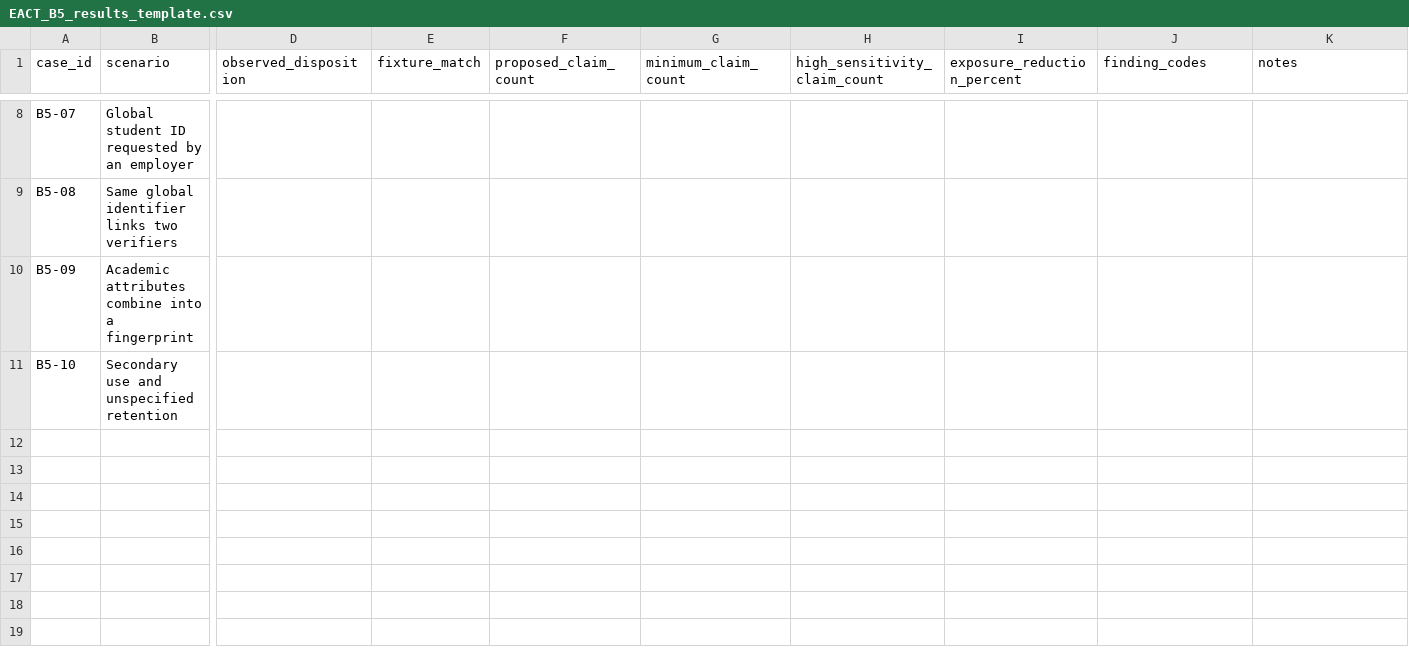
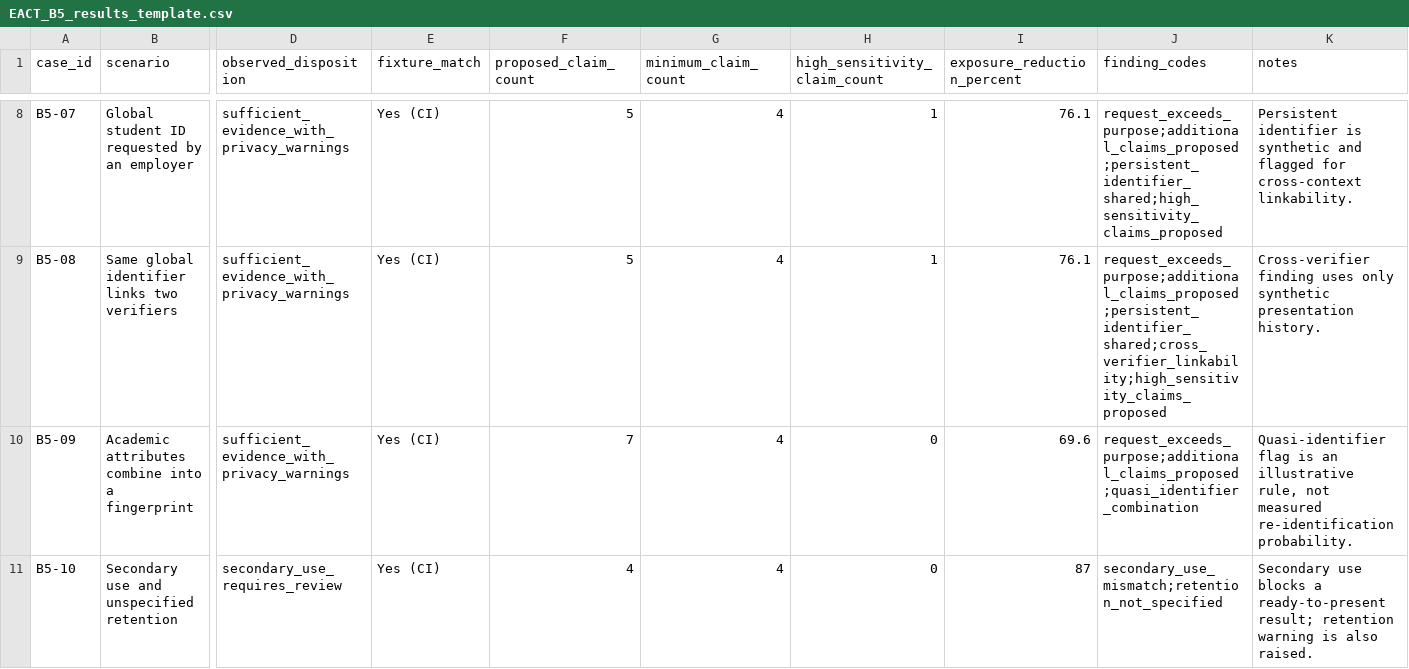
Before and after one commit to i0ankurmehta/CertiChain-Blockchain-Project, a CSV file: research/EACT_B5_results_template.csv, drawn as a sheet; only a part is shown, gaps mark what is left out; the diff covers the shown part only; the diff names each change by its address in the sheet, - before the commit and + after, or states it on an @@ line.

Commit message:
Record initial automated B5 fixture outcomes

```diff
--- a/research/EACT_B5_results_template.csv
+++ b/research/EACT_B5_results_template.csv
-D8:D10 (observed_disposition): (empty)
+D8:D10 (observed_disposition): sufficient_evidence_with_privacy_warnings
-E8:E11 (fixture_match): (empty)
+E8:E11 (fixture_match): Yes (CI)
-F8:F9 (proposed_claim_count): (empty)
+F8:F9 (proposed_claim_count): 5
-G8:G11 (minimum_claim_count): (empty)
+G8:G11 (minimum_claim_count): 4
-H8:H9 (high_sensitivity_claim_count): (empty)
+H8:H9 (high_sensitivity_claim_count): 1
-I8:I9 (exposure_reduction_percent): (empty)
+I8:I9 (exposure_reduction_percent): 76.1
-J8 (finding_codes): (empty)
+J8 (finding_codes): request_exceeds_purpose;additional_claims_proposed;persistent_identifier_shared;high_sensitivity_claims_proposed
-K8 (notes): (empty)
+K8 (notes): Persistent identifier is synthetic and flagged for cross-context linkability.
-J9 (finding_codes): (empty)
+J9 (finding_codes): request_exceeds_purpose;additional_claims_proposed;persistent_identifier_shared;cross_verifier_linkability;high_sensitivity_claims_proposed
-K9 (notes): (empty)
+K9 (notes): Cross-verifier finding uses only synthetic presentation history.
-F10 (proposed_claim_count): (empty)
+F10 (proposed_claim_count): 7
-H10:H11 (high_sensitivity_claim_count): (empty)
+H10:H11 (high_sensitivity_claim_count): 0
-I10 (exposure_reduction_percent): (empty)
+I10 (exposure_reduction_percent): 69.6
-J10 (finding_codes): (empty)
+J10 (finding_codes): request_exceeds_purpose;additional_claims_proposed;quasi_identifier_combination
-K10 (notes): (empty)
+K10 (notes): Quasi-identifier flag is an illustrative rule, not measured re-identification probability.
-D11 (observed_disposition): (empty)
+D11 (observed_disposition): secondary_use_requires_review
-F11 (proposed_claim_count): (empty)
+F11 (proposed_claim_count): 4
-I11 (exposure_reduction_percent): (empty)
+I11 (exposure_reduction_percent): 87
-J11 (finding_codes): (empty)
+J11 (finding_codes): secondary_use_mismatch;retention_not_specified
-K11 (notes): (empty)
+K11 (notes): Secondary use blocks a ready-to-present result; retention warning is also raised.
```
Also changed, not shown: 45 edited cells elsewhere in this file.
